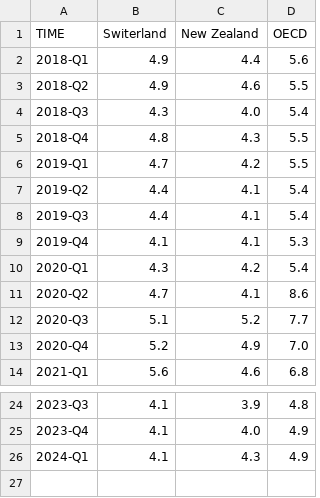
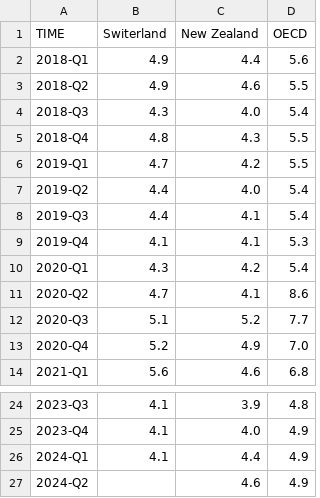
Before and after one commit to Qery-Data/Unemployment-OECD, a CSV file: data/OECD_MEI_Unemployment_Last_5Y_Q.csv, drawn as a sheet; only a part is shown, gaps mark what is left out.

Commit message:
Latest data: 2024-08-12-09-08-52

```diff
--- a/data/OECD_MEI_Unemployment_Last_5Y_Q.csv
+++ b/data/OECD_MEI_Unemployment_Last_5Y_Q.csv
@@ -6,3 +6,3 @@ TIME,Switerland,New Zealand,OECD
 2019-Q1,4.7,4.2,5.5
-2019-Q2,4.4,4.1,5.4
+2019-Q2,4.4,4.0,5.4
 2019-Q3,4.4,4.1,5.4
@@ -25,2 +25,3 @@ TIME,Switerland,New Zealand,OECD
 2023-Q4,4.1,4.0,4.9
-2024-Q1,4.1,4.3,4.9
+2024-Q1,4.1,4.4,4.9
+2024-Q2,,4.6,4.9
```
Also changed, not shown: data/OECD_MEI_Unemployment_Last_12M.csv, data/OECD_MEI_Unemployment_Last_5Y.csv, 1 other file.
